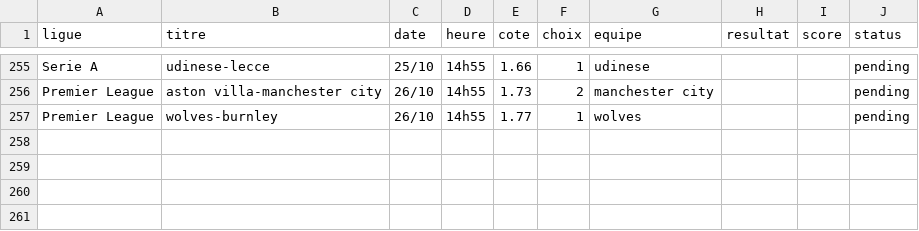
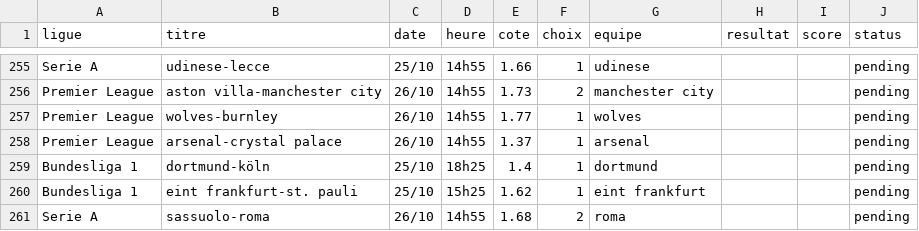
Before and after one commit to DavidSlskB/AlgoPari, a CSV file: data/pending_matches.csv, drawn as a sheet; only a part is shown, gaps mark what is left out; the diff names each change by its address in the sheet, - before the commit and + after, or states it on an @@ line.

```diff
--- a/data/pending_matches.csv
+++ b/data/pending_matches.csv
+row 258: Premier League | arsenal-crystal palace | 26/10 | 14h55 | 1.37 | 1 | arsenal |  |  | pending
+row 259: Bundesliga 1 | dortmund-köln | 25/10 | 18h25 | 1.4 | 1 | dortmund |  |  | pending
+row 260: Bundesliga 1 | eint frankfurt-st. pauli | 25/10 | 15h25 | 1.62 | 1 | eint frankfurt |  |  | pending
+row 261: Serie A | sassuolo-roma | 26/10 | 14h55 | 1.68 | 2 | roma |  |  | pending
```
Also changed, not shown: 1 other file.
